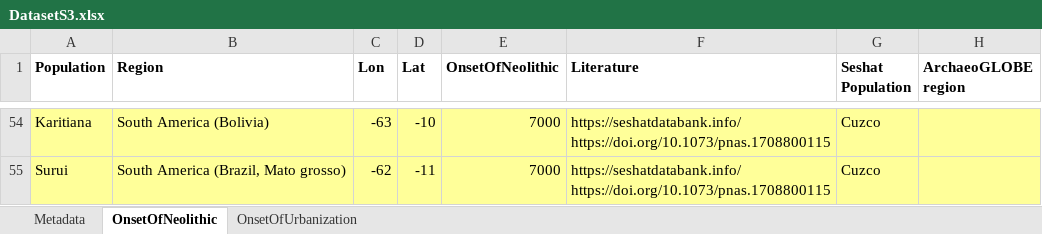
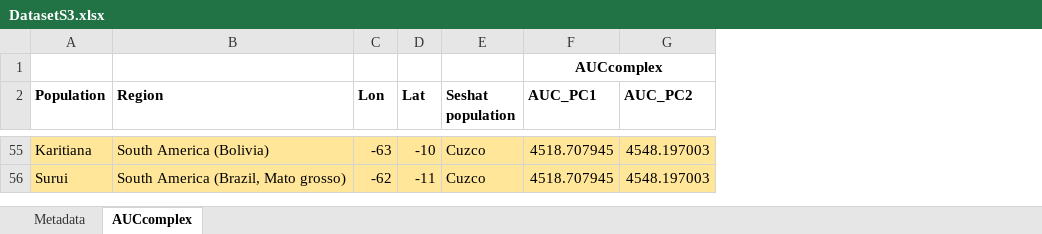
Before and after one commit to adrimarmg/DisECCO-dataset, an Excel workbook: data/DatasetS3.xlsx, sheet AUCcomplex, drawn as a sheet; only a part is shown, gaps mark what is left out; values as stored, in another font and other column widths than the file's, no borders; removed rows and columns are numbered as before the commit, all else as after; ↵ is a line break in a cell; the diff covers the shown part only; the diff names each change by its address in the sheet, - before the commit and + after, or states it on an @@ line.

```diff
--- a/data/DatasetS3.xlsx (sheet AUCcomplex)
+++ b/data/DatasetS3.xlsx (sheet AUCcomplex)
-sheet tab: OnsetOfNeolithic
+sheet tab: AUCcomplex
-sheet tab: OnsetOfUrbanization
-column E (OnsetOfNeolithic), rows 54-55: 7000 | 7000
-column F (Literature), rows 54-55: https://seshatdatabank.info/ ↵ https://doi.org/10.1073/pnas.1708800115 | https://seshatdatabank.info/ ↵ https://doi.org/10.1073/pnas.1708800115
-column H (ArchaeoGLOBE region), empty
+column F (AUC_PC1), rows 55-56: 4518.707945 | 4518.707945
+column G (AUC_PC2), rows 55-56: 4548.197003 | 4548.197003
+row 1:  |  |  |  |  | AUCcomplex
-E2: Seshat Population
+E2: Seshat population
-A55:D56 fill: #FFFF99
+A55:D56 fill: #FFE699
-E55:E56 fill: #FFFF99
+E55:E56 fill: #FFE699
```
Also changed, not shown: 43 edited cells and cell formats elsewhere in this sheet, sheet Metadata, data/DatasetS1.xlsx, data/DatasetS2.xlsx.
